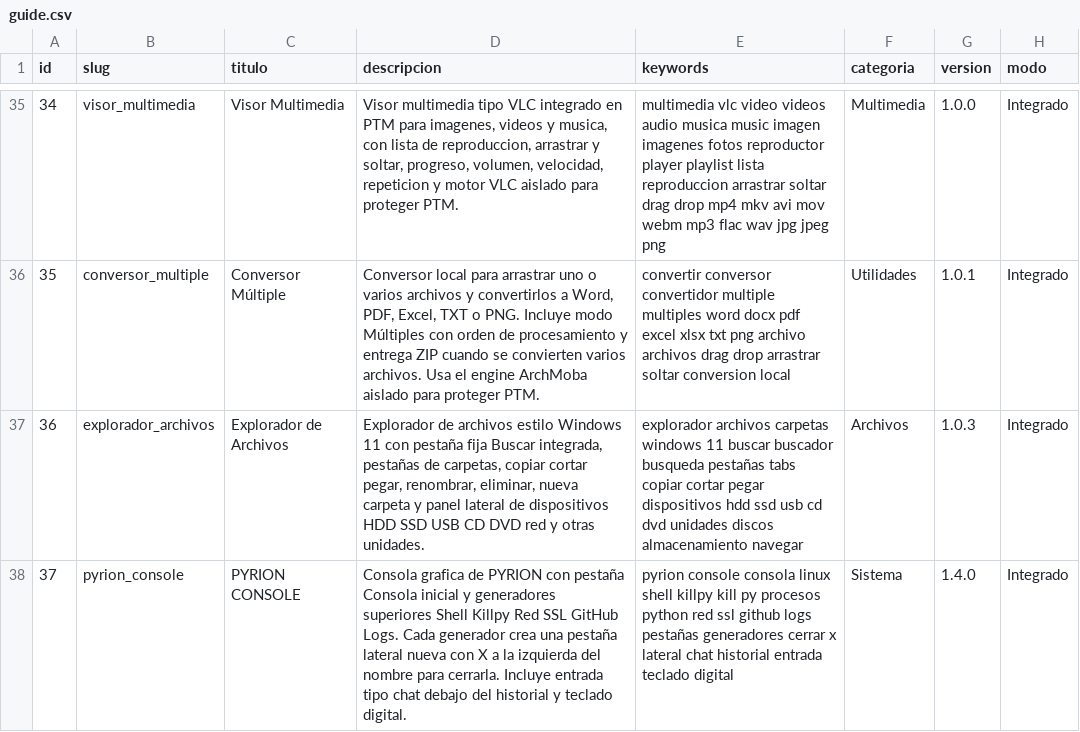
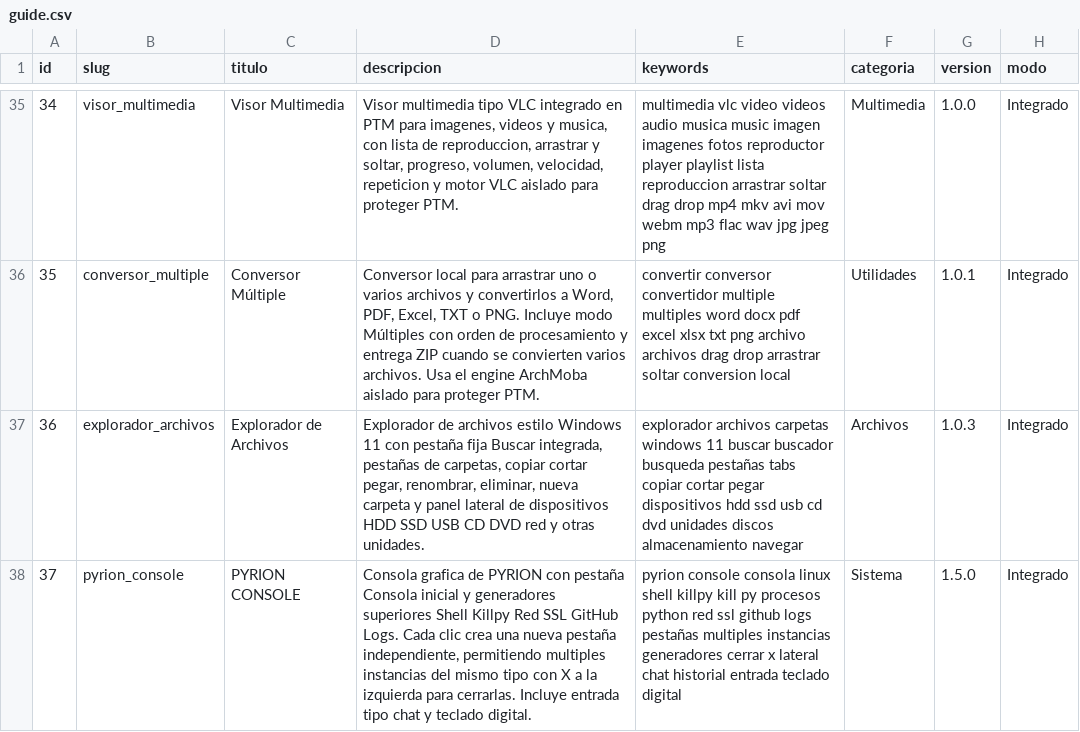
Before and after one commit to mobatfb/archmoba-config, a CSV file: PTM/guide.csv, drawn as a sheet; only a part is shown, gaps mark what is left out; the diff names each change by its address in the sheet, - before the commit and + after, or states it on an @@ line.

Commit message:
Update PYRION CONSOLE catalog to v1.5.0

```diff
--- a/PTM/guide.csv
+++ b/PTM/guide.csv
-D38 (descripcion): …Logs. Cada generador crea una pestaña lateral nueva con X a la izquierda del nombre para cerrarla. Incluye entrada tipo chat debajo del historial y teclado…
+D38 (descripcion): …Logs. Cada clic crea una nueva pestaña independiente, permitiendo multiples instancias del mismo tipo con X a la izquierda para cerrarlas. Incluye entrada tipo chat y teclado…
-E38 (keywords): …logs pestañas generadores cerrar…
+E38 (keywords): …logs pestañas multiples instancias generadores cerrar…
-G38 (version): 1.4.0
+G38 (version): 1.5.0
```
